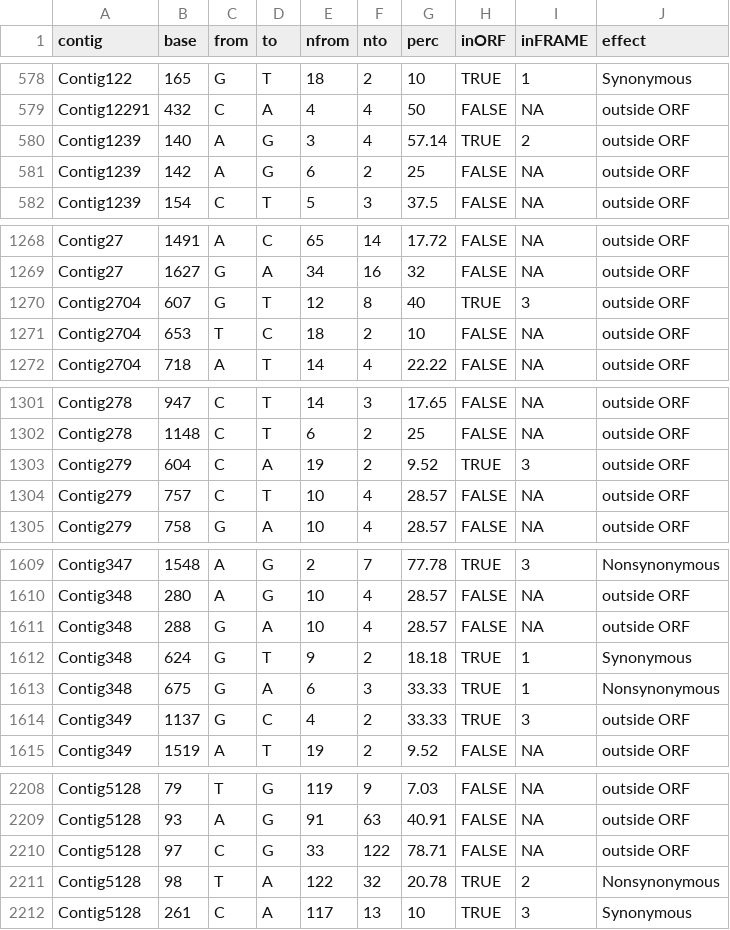
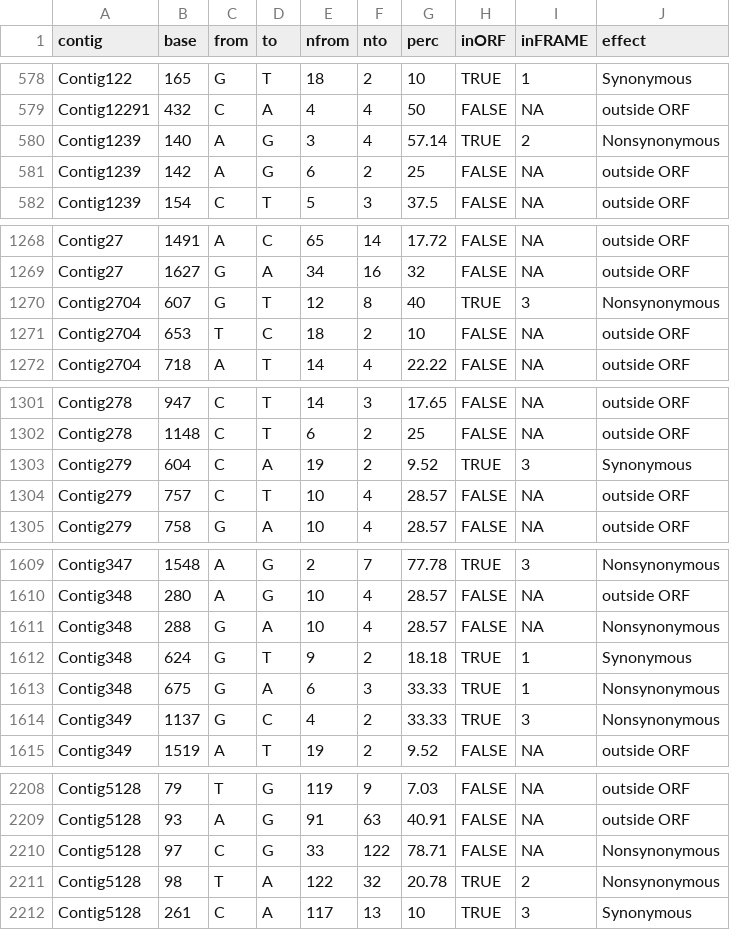
Before and after one commit to derele/454, a CSV file: paper/additional_table2.csv, drawn as a sheet; only a part is shown, gaps mark what is left out; the diff covers the shown part only.

```diff
--- a/paper/additional_table2.csv
+++ b/paper/additional_table2.csv
@@ -579,3 +579,3 @@
 "Contig12291",432,"C","A",4,4,50,"FALSE",NA,"outside ORF"
-"Contig1239",140,"A","G",3,4,57.14,"TRUE","2","outside ORF"
+"Contig1239",140,"A","G",3,4,57.14,"TRUE","2","Nonsynonymous"
 "Contig1239",142,"A","G",6,2,25,"FALSE",NA,"outside ORF"
@@ -1269,3 +1269,3 @@
 "Contig27",1627,"G","A",34,16,32,"FALSE",NA,"outside ORF"
-"Contig2704",607,"G","T",12,8,40,"TRUE","3","outside ORF"
+"Contig2704",607,"G","T",12,8,40,"TRUE","3","Nonsynonymous"
 "Contig2704",653,"T","C",18,2,10,"FALSE",NA,"outside ORF"
@@ -1302,3 +1302,3 @@
 "Contig278",1148,"C","T",6,2,25,"FALSE",NA,"outside ORF"
-"Contig279",604,"C","A",19,2,9.52,"TRUE","3","outside ORF"
+"Contig279",604,"C","A",19,2,9.52,"TRUE","3","Synonymous"
 "Contig279",757,"C","T",10,4,28.57,"FALSE",NA,"outside ORF"
@@ -1610,6 +1610,6 @@
 "Contig348",280,"A","G",10,4,28.57,"FALSE",NA,"outside ORF"
-"Contig348",288,"G","A",10,4,28.57,"FALSE",NA,"outside ORF"
+"Contig348",288,"G","A",10,4,28.57,"FALSE",NA,"Nonsynonymous"
 "Contig348",624,"G","T",9,2,18.18,"TRUE","1","Synonymous"
 "Contig348",675,"G","A",6,3,33.33,"TRUE","1","Nonsynonymous"
-"Contig349",1137,"G","C",4,2,33.33,"TRUE","3","outside ORF"
+"Contig349",1137,"G","C",4,2,33.33,"TRUE","3","Nonsynonymous"
 "Contig349",1519,"A","T",19,2,9.52,"FALSE",NA,"outside ORF"
@@ -2209,3 +2209,3 @@
 "Contig5128",93,"A","G",91,63,40.91,"FALSE",NA,"outside ORF"
-"Contig5128",97,"C","G",33,122,78.71,"FALSE",NA,"outside ORF"
+"Contig5128",97,"C","G",33,122,78.71,"FALSE",NA,"Nonsynonymous"
 "Contig5128",98,"T","A",122,32,20.78,"TRUE","2","Nonsynonymous"
```
Also changed, not shown: 1 edited cell elsewhere in this file, paper/table1.csv, 30 other files.
